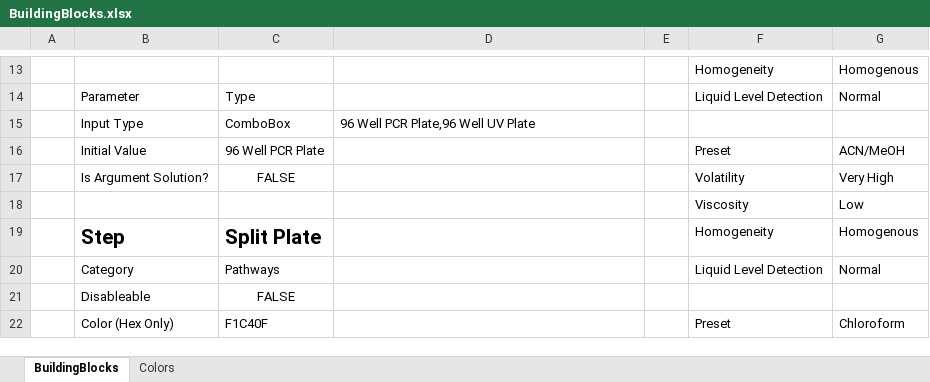
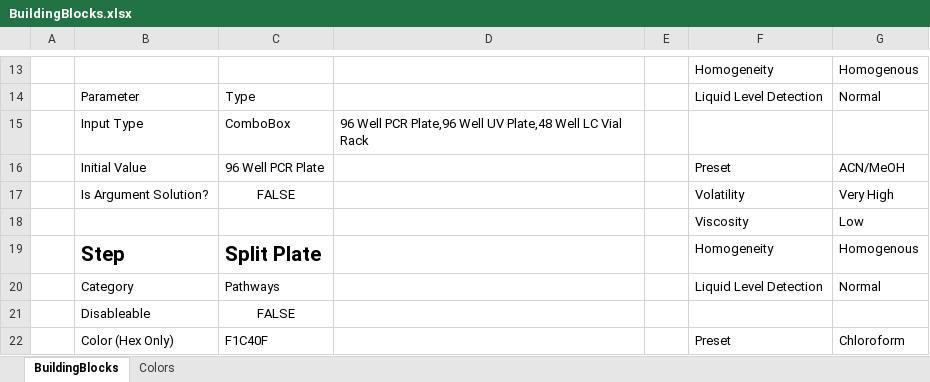
Before and after one commit to Pfizer-BradleyBare/HamiltonVisualMethodEditorConfiguration, an Excel workbook: BuildingBlocks/BuildingBlocks.xlsx, sheet BuildingBlocks, drawn as a sheet; only a part is shown, gaps mark what is left out; values as stored, in another font and other column widths than the file's, no borders; the diff names each change by its address in the sheet, - before the commit and + after, or states it on an @@ line.

Commit message:
Corrected Autoloading sequences for BioRad plates

```diff
--- a/BuildingBlocks/BuildingBlocks.xlsx (sheet BuildingBlocks)
+++ b/BuildingBlocks/BuildingBlocks.xlsx (sheet BuildingBlocks)
-D15: 96 Well PCR Plate,96 Well UV Plate
+D15: 96 Well PCR Plate,96 Well UV Plate,48 Well LC Vial Rack
```
Also changed, not shown: charts or pictures, 13 other files.
